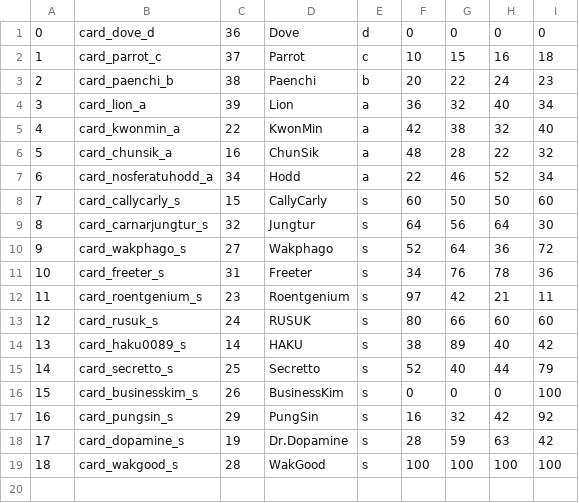
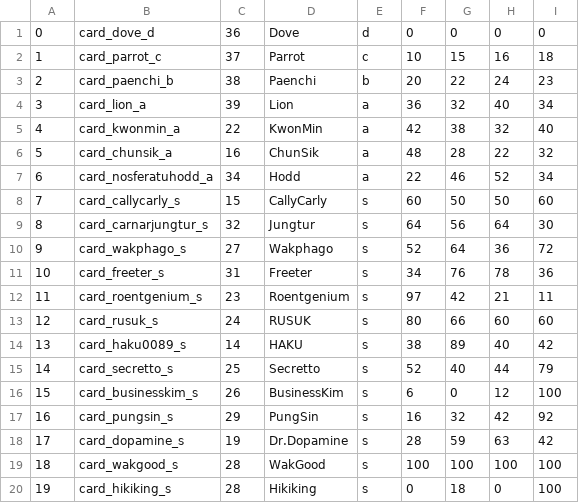
Before and after one commit to RealFT/WakKitchen, a CSV file: Assets/Resources/TextData/cardDatas.csv, drawn as a sheet.

```diff
--- a/Assets/Resources/TextData/cardDatas.csv
+++ b/Assets/Resources/TextData/cardDatas.csv
@@ -15,3 +15,3 @@
 14,card_secretto_s,25,Secretto,s,52,40,44,79
-15,card_businesskim_s,26,BusinessKim,s,0,0,0,100
+15,card_businesskim_s,26,BusinessKim,s,6,0,12,100
 16,card_pungsin_s,29,PungSin,s,16,32,42,92
@@ -19 +19,2 @@
 18,card_wakgood_s,28,WakGood,s,100,100,100,100
+19,card_hikiking_s,28,Hikiking,s,0,18,0,100
```
Also changed, not shown: Assets/Resources/TextData/language_en.csv, Assets/Resources/TextData/language_ko.csv, 22 other files.
